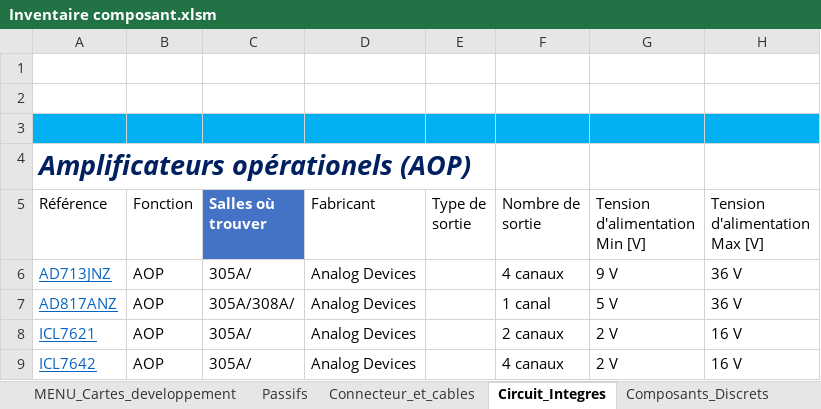
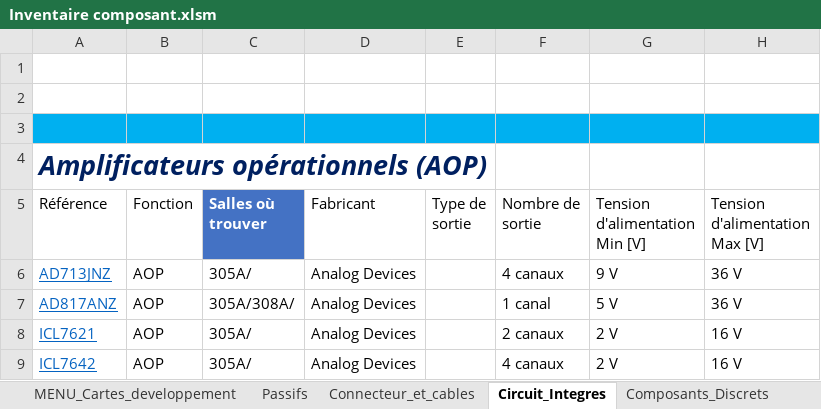
Before and after one commit to InventairePolytechGrenoble/Inventaire, an Excel workbook: Inventaire composant.xlsm, sheet Circuit_Integres, drawn as a sheet; only a part is shown; values as stored, in another font and other column widths than the file's, no borders; charts and pictures and table styles not drawn; the diff names each change by its address in the sheet, - before the commit and + after, or states it on an @@ line.

```diff
--- a/Inventaire composant.xlsm (sheet Circuit_Integres)
+++ b/Inventaire composant.xlsm (sheet Circuit_Integres)
-A4: Amplificateurs opérationels (AOP)
+A4: Amplificateurs opérationnels (AOP)
```
Also changed, not shown: charts or pictures, 1 other file.
